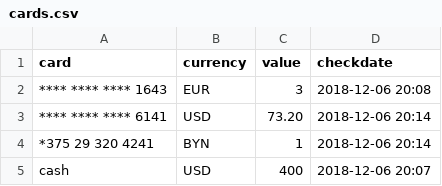
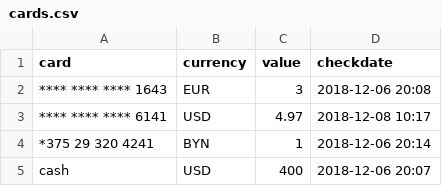
Before and after one commit to abitrolly/opencompany, a CSV file: cards/cards.csv, drawn as a sheet.

```diff
--- a/cards/cards.csv
+++ b/cards/cards.csv
@@ -2,3 +2,3 @@ card, currency, value, checkdate
 **** **** **** 1643, EUR, 3, 2018-12-06 20:08
-**** **** **** 6141, USD, 73.20, 2018-12-06 20:14
+**** **** **** 6141, USD, 4.97, 2018-12-08 10:17
 *375   29  320 4241, BYN, 1, 2018-12-06 20:14
```
